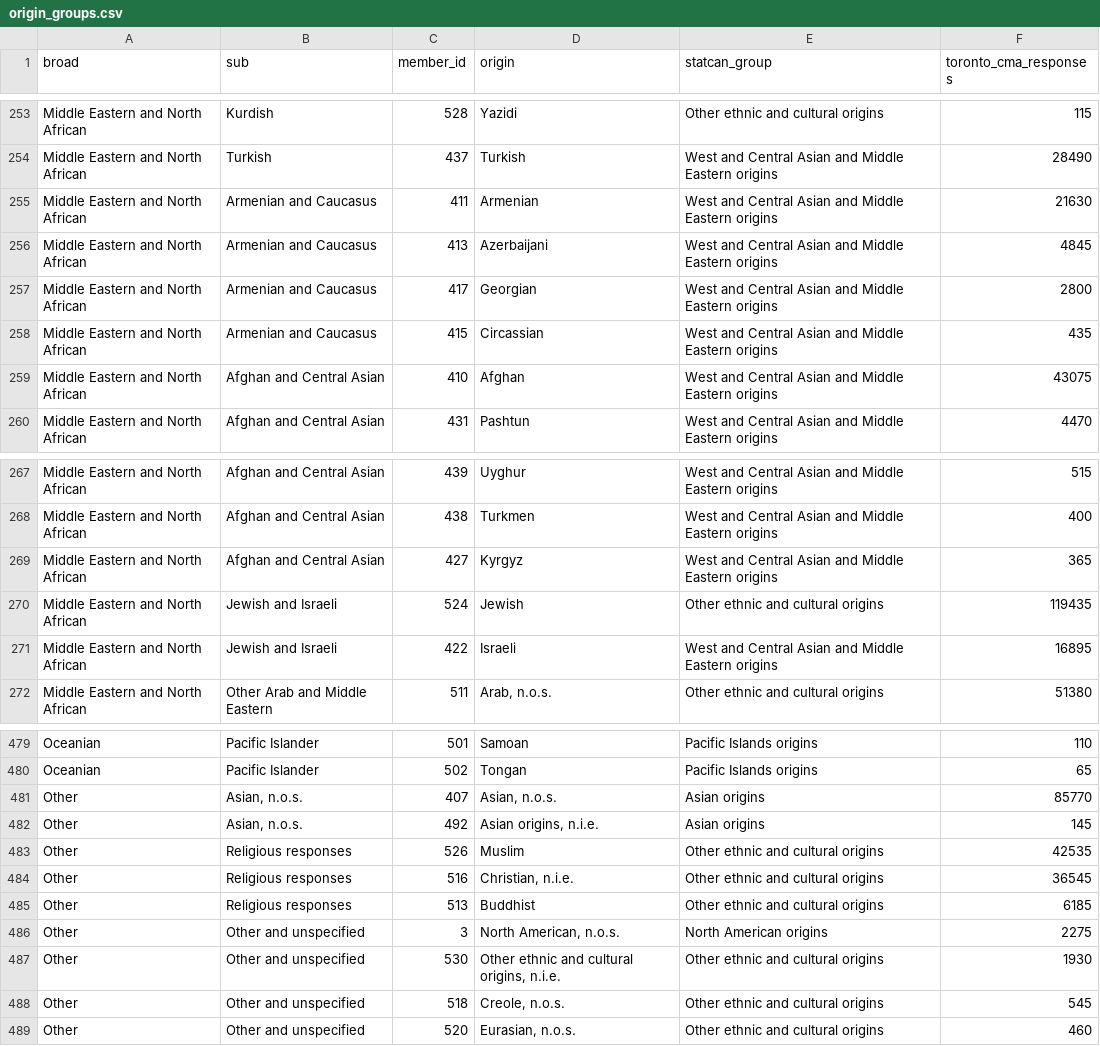
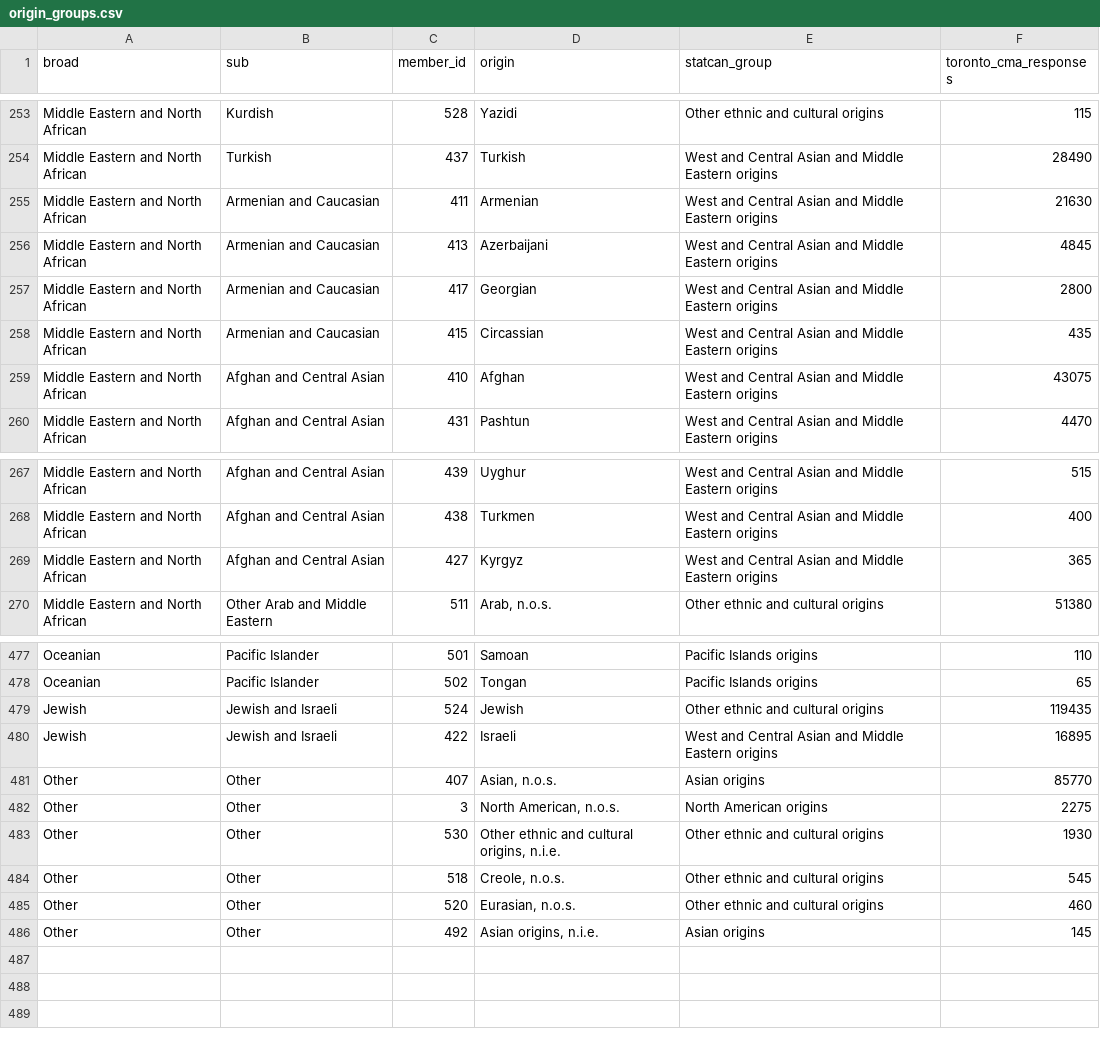
Before and after one commit to fwury/toronto-ethnicity, a CSV file: data/origin_groups.csv, drawn as a sheet; only a part is shown, gaps mark what is left out.

```diff
--- a/data/origin_groups.csv
+++ b/data/origin_groups.csv
@@ -254,6 +254,6 @@ Middle Eastern and North African,Kurdish,528,Yazidi,Other ethnic and cultural or
 Middle Eastern and North African,Turkish,437,Turkish,West and Central Asian and Middle Eastern origins,28490
-Middle Eastern and North African,Armenian and Caucasus,411,Armenian,West and Central Asian and Middle Eastern origins,21630
-Middle Eastern and North African,Armenian and Caucasus,413,Azerbaijani,West and Central Asian and Middle Eastern origins,4845
-Middle Eastern and North African,Armenian and Caucasus,417,Georgian,West and Central Asian and Middle Eastern origins,2800
-Middle Eastern and North African,Armenian and Caucasus,415,Circassian,West and Central Asian and Middle Eastern origins,435
+Middle Eastern and North African,Armenian and Caucasian,411,Armenian,West and Central Asian and Middle Eastern origins,21630
+Middle Eastern and North African,Armenian and Caucasian,413,Azerbaijani,West and Central Asian and Middle Eastern origins,4845
+Middle Eastern and North African,Armenian and Caucasian,417,Georgian,West and Central Asian and Middle Eastern origins,2800
+Middle Eastern and North African,Armenian and Caucasian,415,Circassian,West and Central Asian and Middle Eastern origins,435
 Middle Eastern and North African,Afghan and Central Asian,410,Afghan,West and Central Asian and Middle Eastern origins,43075
@@ -269,4 +269,2 @@ Middle Eastern and North African,Afghan and Central Asian,438,Turkmen,West and C
 Middle Eastern and North African,Afghan and Central Asian,427,Kyrgyz,West and Central Asian and Middle Eastern origins,365
-Middle Eastern and North African,Jewish and Israeli,524,Jewish,Other ethnic and cultural origins,119435
-Middle Eastern and North African,Jewish and Israeli,422,Israeli,West and Central Asian and Middle Eastern origins,16895
 Middle Eastern and North African,Other Arab and Middle Eastern,511,"Arab, n.o.s.",Other ethnic and cultural origins,51380
@@ -480,10 +478,9 @@ Oceanian,Pacific Islander,501,Samoan,Pacific Islands origins,110
 Oceanian,Pacific Islander,502,Tongan,Pacific Islands origins,65
-Other,"Asian, n.o.s.",407,"Asian, n.o.s.",Asian origins,85770
-Other,"Asian, n.o.s.",492,"Asian origins, n.i.e.",Asian origins,145
-Other,Religious responses,526,Muslim,Other ethnic and cultural origins,42535
-Other,Religious responses,516,"Christian, n.i.e.",Other ethnic and cultural origins,36545
-Other,Religious responses,513,Buddhist,Other ethnic and cultural origins,6185
-Other,Other and unspecified,3,"North American, n.o.s.",North American origins,2275
-Other,Other and unspecified,530,"Other ethnic and cultural origins, n.i.e.",Other ethnic and cultural origins,1930
-Other,Other and unspecified,518,"Creole, n.o.s.",Other ethnic and cultural origins,545
-Other,Other and unspecified,520,"Eurasian, n.o.s.",Other ethnic and cultural origins,460
+Jewish,Jewish and Israeli,524,Jewish,Other ethnic and cultural origins,119435
+Jewish,Jewish and Israeli,422,Israeli,West and Central Asian and Middle Eastern origins,16895
+Other,Other,407,"Asian, n.o.s.",Asian origins,85770
+Other,Other,3,"North American, n.o.s.",North American origins,2275
+Other,Other,530,"Other ethnic and cultural origins, n.i.e.",Other ethnic and cultural origins,1930
+Other,Other,518,"Creole, n.o.s.",Other ethnic and cultural origins,545
+Other,Other,520,"Eurasian, n.o.s.",Other ethnic and cultural origins,460
+Other,Other,492,"Asian origins, n.i.e.",Asian origins,145
```
Also changed, not shown: 3 other files.
